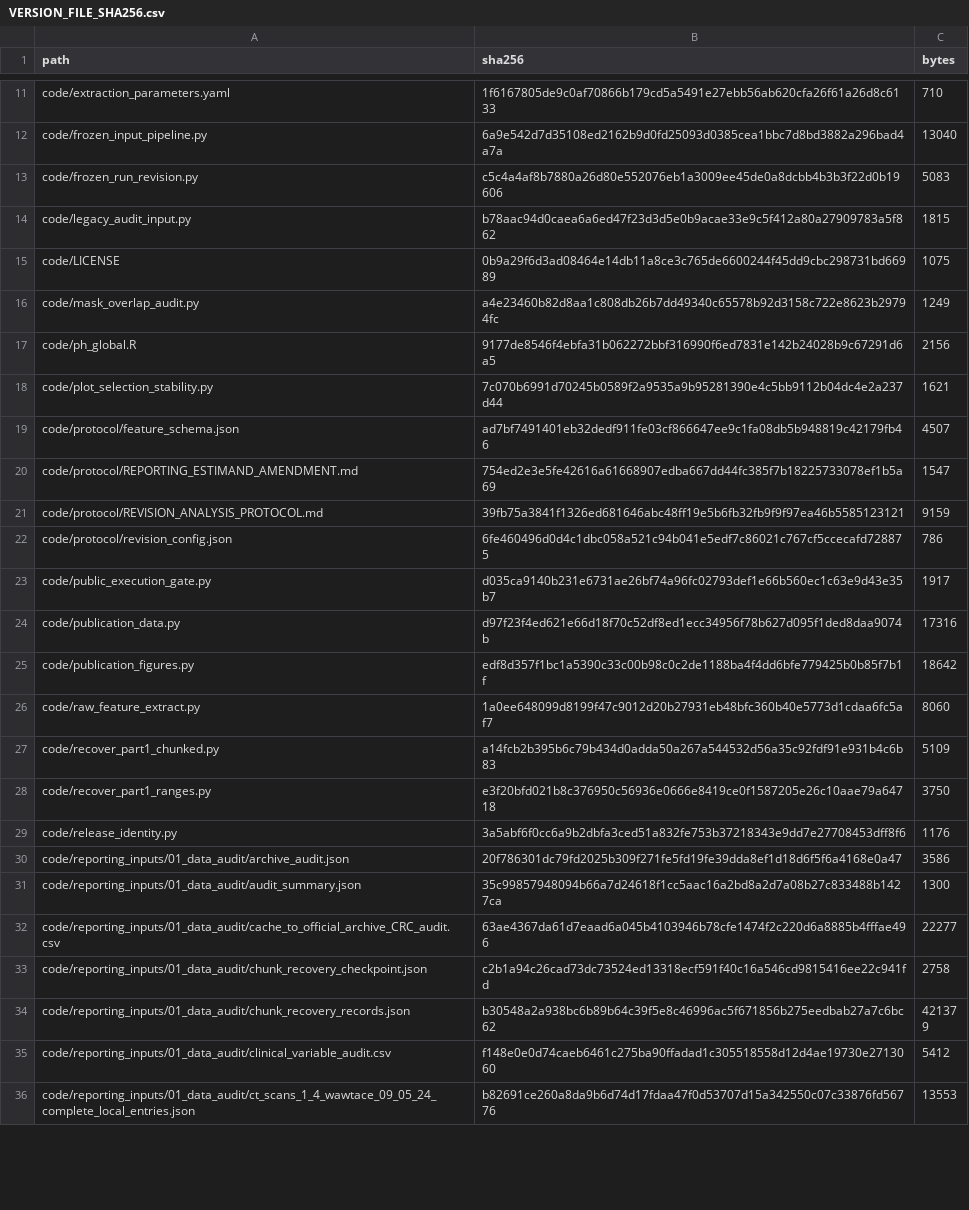
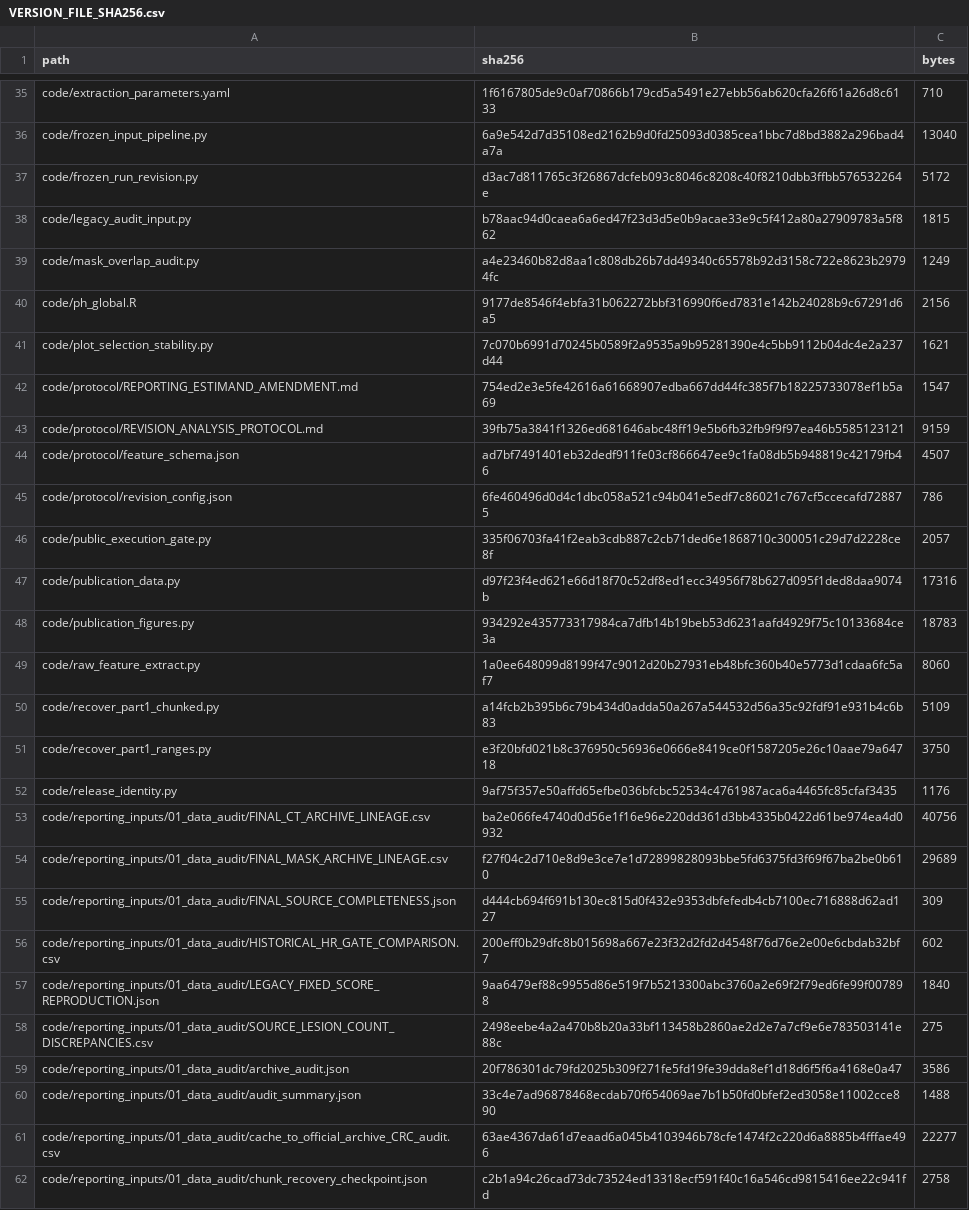
Before and after one commit to Yangjunwei-GZ/TACE-2004217-R1, a CSV file: VERSION_FILE_SHA256.csv, drawn as a sheet; only a part is shown, gaps mark what is left out; the shorter side is filled out with more unchanged rows; the diff covers the shown part only.

```diff
--- a/VERSION_FILE_SHA256.csv
+++ b/VERSION_FILE_SHA256.csv
@@ -12,5 +36,4 @@ code/extraction_parameters.yaml,1f6167805de9c0af70866b179cd5a5491e27ebb56ab620cf
 code/frozen_input_pipeline.py,6a9e542d7d35108ed2162b9d0fd25093d0385cea1bbc7d8bd3882a296bad4a7a,13040
-code/frozen_run_revision.py,c5c4a4af8b7880a26d80e552076eb1a3009ee45de0a8dcbb4b3b3f22d0b19606,5083
+code/frozen_run_revision.py,d3ac7d811765c3f26867dcfeb093c8046c8208c40f8210dbb3ffbb576532264e,5172
 code/legacy_audit_input.py,b78aac94d0caea6a6ed47f23d3d5e0b9acae33e9c5f412a80a27909783a5f862,1815
-code/LICENSE,0b9a29f6d3ad08464e14db11a8ce3c765de6600244f45dd9cbc298731bd66989,1075
 code/mask_overlap_audit.py,a4e23460b82d8aa1c808db26b7dd49340c65578b92d3158c722e8623b29794fc,1249
@@ -18,9 +41,9 @@ code/ph_global.R,9177de8546f4ebfa31b062272bbf316990f6ed7831e142b24028b9c67291d6a
 code/plot_selection_stability.py,7c070b6991d70245b0589f2a9535a9b95281390e4c5bb9112b04dc4e2a237d44,1621
-code/protocol/feature_schema.json,ad7bf7491401eb32dedf911fe03cf866647ee9c1fa08db5b948819c42179fb46,4507
 code/protocol/REPORTING_ESTIMAND_AMENDMENT.md,754ed2e3e5fe42616a61668907edba667dd44fc385f7b18225733078ef1b5a69,1547
 code/protocol/REVISION_ANALYSIS_PROTOCOL.md,39fb75a3841f1326ed681646abc48ff19e5b6fb32fb9f9f97ea46b5585123121,9159
+code/protocol/feature_schema.json,ad7bf7491401eb32dedf911fe03cf866647ee9c1fa08db5b948819c42179fb46,4507
 code/protocol/revision_config.json,6fe460496d0d4c1dbc058a521c94b041e5edf7c86021c767cf5ccecafd728875,786
-code/public_execution_gate.py,d035ca9140b231e6731ae26bf74a96fc02793def1e66b560ec1c63e9d43e35b7,1917
+code/public_execution_gate.py,335f06703fa41f2eab3cdb887c2cb71ded6e1868710c300051c29d7d2228ce8f,2057
 code/publication_data.py,d97f23f4ed621e66d18f70c52df8ed1ecc34956f78b627d095f1ded8daa9074b,17316
-code/publication_figures.py,edf8d357f1bc1a5390c33c00b98c0c2de1188ba4f4dd6bfe779425b0b85f7b1f,18642
+code/publication_figures.py,934292e435773317984ca7dfb14b19beb53d6231aafd4929f75c10133684ce3a,18783
 code/raw_feature_extract.py,1a0ee648099d8199f47c9012d20b27931eb48bfc360b40e5773d1cdaa6fc5af7,8060
@@ -28,5 +51,11 @@ code/recover_part1_chunked.py,a14fcb2b395b6c79b434d0adda50a267a544532d56a35c92fd
 code/recover_part1_ranges.py,e3f20bfd021b8c376950c56936e0666e8419ce0f1587205e26c10aae79a64718,3750
-code/release_identity.py,3a5abf6f0cc6a9b2dbfa3ced51a832fe753b37218343e9dd7e27708453dff8f6,1176
+code/release_identity.py,9af75f357e50affd65efbe036bfcbc52534c4761987aca6a4465fc85cfaf3435,1176
+code/reporting_inputs/01_data_audit/FINAL_CT_ARCHIVE_LINEAGE.csv,ba2e066fe4740d0d56e1f16e96e220dd361d3bb4335b0422d61be974ea4d0932,40756
+code/reporting_inputs/01_data_audit/FINAL_MASK_ARCHIVE_LINEAGE.csv,f27f04c2d710e8d9e3ce7e1d72899828093bbe5fd6375fd3f69f67ba2be0b610,29689
+code/reporting_inputs/01_data_audit/FINAL_SOURCE_COMPLETENESS.json,d444cb694f691b130ec815d0f432e9353dbfefedb4cb7100ec716888d62ad127,309
+code/reporting_inputs/01_data_audit/HISTORICAL_HR_GATE_COMPARISON.csv,200eff0b29dfc8b015698a667e23f32d2fd2d4548f76d76e2e00e6cbdab32bf7,602
+code/reporting_inputs/01_data_audit/LEGACY_FIXED_SCORE_REPRODUCTION.json,9aa6479ef88c9955d86e519f7b5213300abc3760a2e69f2f79ed6fe99f007898,1840
+code/reporting_inputs/01_data_audit/SOURCE_LESION_COUNT_DISCREPANCIES.csv,2498eebe4a2a470b8b20a33bf113458b2860ae2d2e7a7cf9e6e783503141e88c,275
 code/reporting_inputs/01_data_audit/archive_audit.json,20f786301dc79fd2025b309f271fe5fd19fe39dda8ef1d18d6f5f6a4168e0a47,3586
-code/reporting_inputs/01_data_audit/audit_summary.json,35c99857948094b66a7d24618f1cc5aac16a2bd8a2d7a08b27c833488b1427ca,1300
+code/reporting_inputs/01_data_audit/audit_summary.json,33c4e7ad96878468ecdab70f654069ae7b1b50fd0bfef2ed3058e11002cce890,1488
 code/reporting_inputs/01_data_audit/cache_to_official_archive_CRC_audit.csv,63ae4367da61d7eaad6a045b4103946b78cfe1474f2c220d6a8885b4fffae496,22277
```
Also changed, not shown: 16 added rows, 2 removed rows, 24 moved rows and 31 edited cells elsewhere in this file, code/reporting_inputs/01_data_audit/phase_analysis_eligibility.csv, frozen_inputs/AUTHOR_INPUT_ADOPTION.csv, 37 other files.
